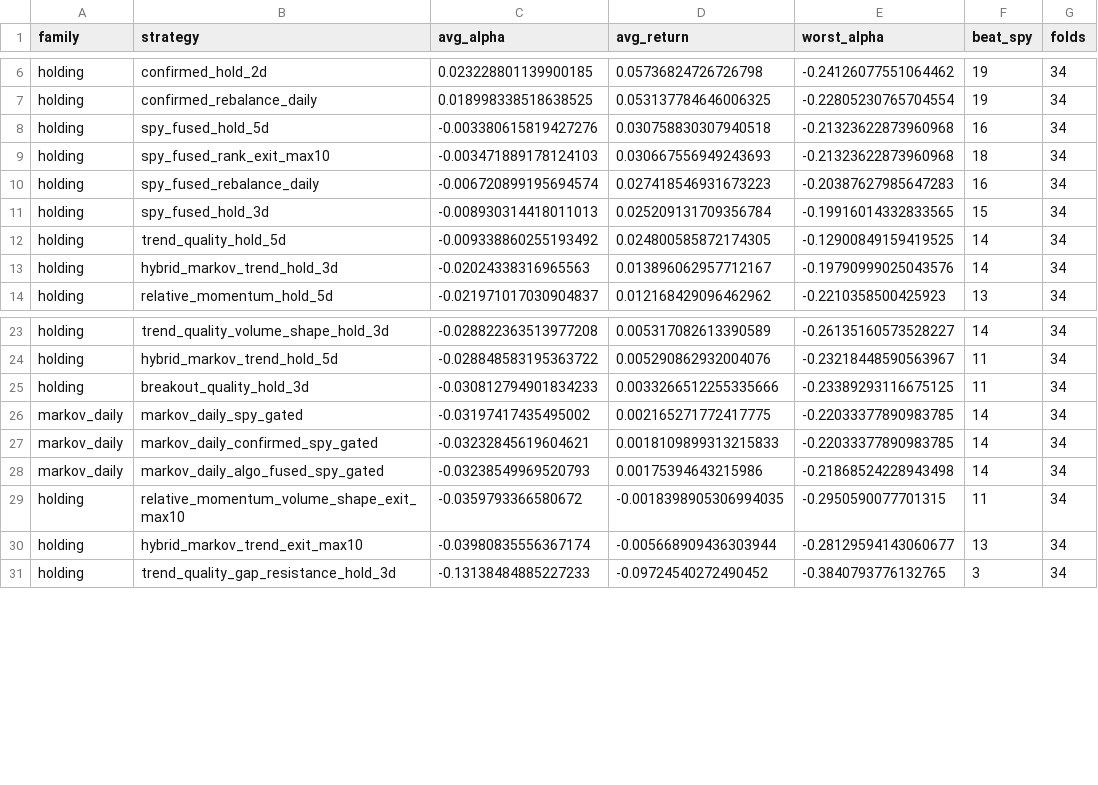
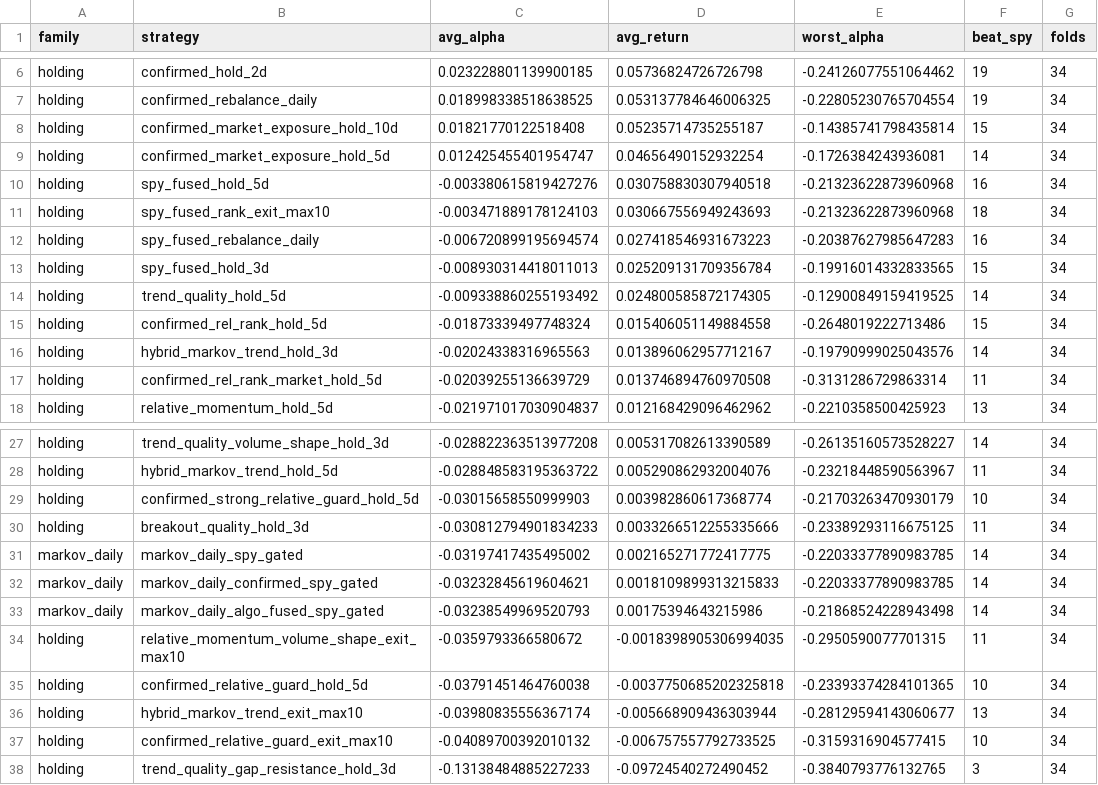
Before and after one commit to vzeman/trading-autoresearch, a CSV file: checkpoints/transformer_15m/top100_quarterly_walk_forward/strategy_quarterly_leaderboard.csv, drawn as a sheet; only a part is shown, gaps mark what is left out; the diff names each change by its address in the sheet, - before the commit and + after, or states it on an @@ line.

```diff
--- a/checkpoints/transformer_15m/top100_quarterly_walk_forward/strategy_quarterly_leaderboard.csv
+++ b/checkpoints/transformer_15m/top100_quarterly_walk_forward/strategy_quarterly_leaderboard.csv
+row 8: holding | confirmed_market_exposure_hold_10d | 0.01821770122518408 | 0.05235714735255187 | -0.14385741798435814 | 15 | 34
+row 9: holding | confirmed_market_exposure_hold_5d | 0.012425455401954747 | 0.04656490152932254 | -0.1726384243936081 | 14 | 34
+row 15: holding | confirmed_rel_rank_hold_5d | -0.01873339497748324 | 0.015406051149884558 | -0.2648019222713486 | 15 | 34
+row 17: holding | confirmed_rel_rank_market_hold_5d | -0.02039255136639729 | 0.013746894760970508 | -0.3131286729863314 | 11 | 34
+row 29: holding | confirmed_strong_relative_guard_hold_5d | -0.03015658550999903 | 0.003982860617368774 | -0.21703263470930179 | 10 | 34
+row 35: holding | confirmed_relative_guard_hold_5d | -0.03791451464760038 | -0.0037750685202325818 | -0.23393374284101365 | 10 | 34
+row 37: holding | confirmed_relative_guard_exit_max10 | -0.04089700392010132 | -0.006757557792733525 | -0.3159316904577415 | 10 | 34
```
Also changed, not shown: checkpoints/transformer_15m/top100_quarterly_walk_forward/continuous_leaderboard.csv, 10 other files.
